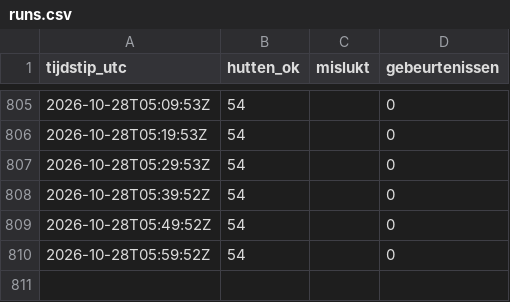
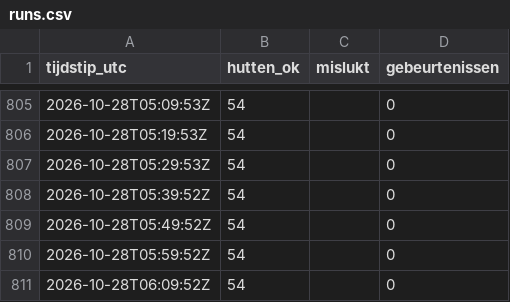
Before and after one commit to A28zesletters/hutradar, a CSV file: data/runs.csv, drawn as a sheet; only a part is shown, gaps mark what is left out; the diff names each change by its address in the sheet, - before the commit and + after, or states it on an @@ line.

```diff
--- a/data/runs.csv
+++ b/data/runs.csv
+row 811: 2026-10-28T06:09:52Z | 54 |  | 0
```
Also changed, not shown: 1 other file.
